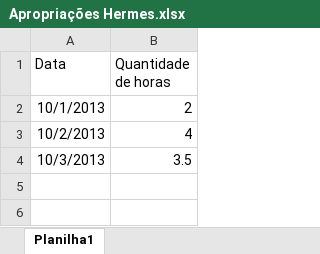
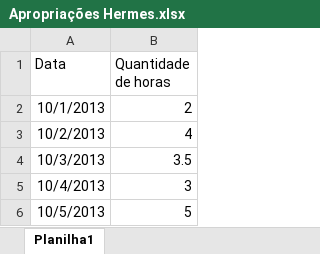
Before and after one commit to ViniciusConsultor/petsys, an Excel workbook: doc/Projetos/Alternativa Marcas e Patentes LTDA/Apropriações Hermes.xlsx, sheet Planilha1, drawn as a sheet; values as stored, in another font and other column widths than the file's, no borders; the diff names each change by its address in the sheet, - before the commit and + after, or states it on an @@ line.

```diff
--- a/doc/Projetos/Alternativa Marcas e Patentes LTDA/Apropriações Hermes.xlsx (sheet Planilha1)
+++ b/doc/Projetos/Alternativa Marcas e Patentes LTDA/Apropriações Hermes.xlsx (sheet Planilha1)
+row 5: 10/4/2013 | 3
+row 6: 10/5/2013 | 5
```
Also changed, not shown: 11 other files.
